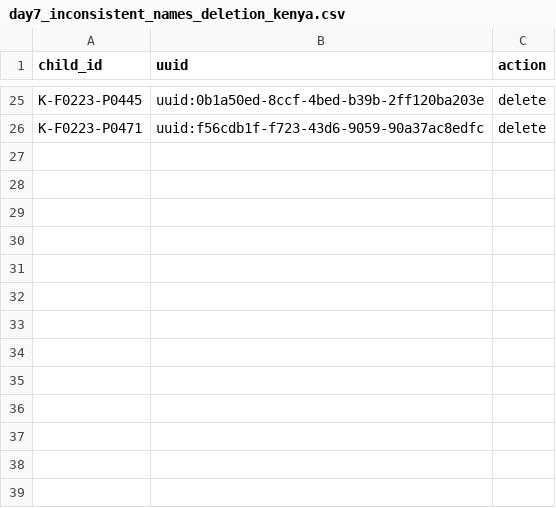
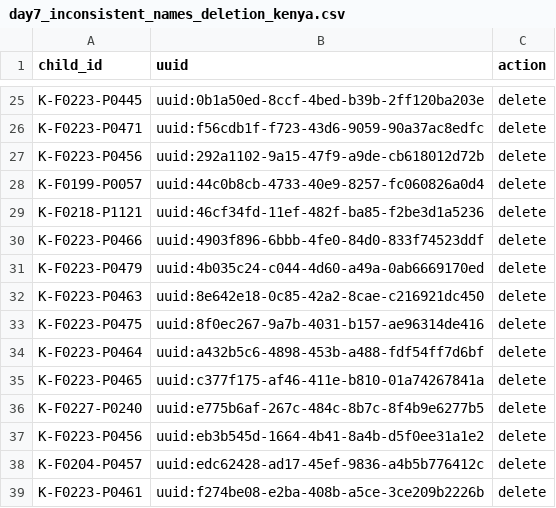
Before and after one commit to SwissTPH/timci, a CSV file: inst/extdata/cleaning/day7_inconsistent_names_deletion_kenya.csv, drawn as a sheet; only a part is shown, gaps mark what is left out; the diff names each change by its address in the sheet, - before the commit and + after, or states it on an @@ line.

Commit message:
Update corrections for Kenya

```diff
--- a/inst/extdata/cleaning/day7_inconsistent_names_deletion_kenya.csv
+++ b/inst/extdata/cleaning/day7_inconsistent_names_deletion_kenya.csv
+row 27: K-F0223-P0456 | uuid:292a1102-9a15-47f9-a9de-cb618012d72b | delete
+row 28: K-F0199-P0057 | uuid:44c0b8cb-4733-40e9-8257-fc060826a0d4 | delete
+row 29: K-F0218-P1121 | uuid:46cf34fd-11ef-482f-ba85-f2be3d1a5236 | delete
+row 30: K-F0223-P0466 | uuid:4903f896-6bbb-4fe0-84d0-833f74523ddf | delete
+row 31: K-F0223-P0479 | uuid:4b035c24-c044-4d60-a49a-0ab6669170ed | delete
+row 32: K-F0223-P0463 | uuid:8e642e18-0c85-42a2-8cae-c216921dc450 | delete
+row 33: K-F0223-P0475 | uuid:8f0ec267-9a7b-4031-b157-ae96314de416 | delete
+row 34: K-F0223-P0464 | uuid:a432b5c6-4898-453b-a488-fdf54ff7d6bf | delete
+row 35: K-F0223-P0465 | uuid:c377f175-af46-411e-b810-01a74267841a | delete
+row 36: K-F0227-P0240 | uuid:e775b6af-267c-484c-8b7c-8f4b9e6277b5 | delete
+row 37: K-F0223-P0456 | uuid:eb3b545d-1664-4b41-8a4b-d5f0ee31a1e2 | delete
+row 38: K-F0204-P0457 | uuid:edc62428-ad17-45ef-9836-a4b5b776412c | delete
+row 39: K-F0223-P0461 | uuid:f274be08-e2ba-408b-a5ce-3ce209b2226b | delete
```
Also changed, not shown: inst/extdata/cleaning/day7_inconsistent_names_correction_kenya.csv.
